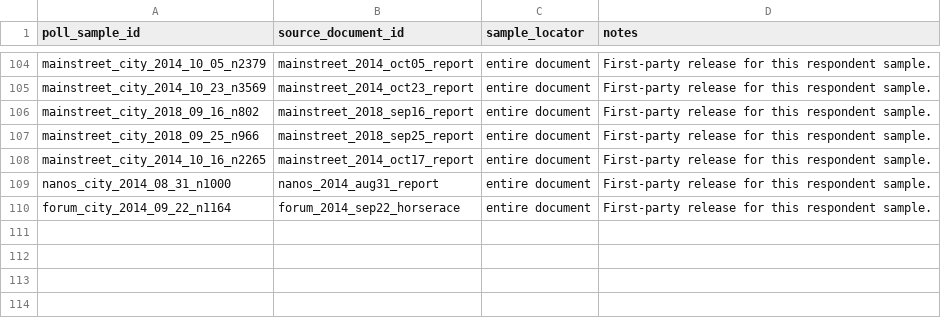
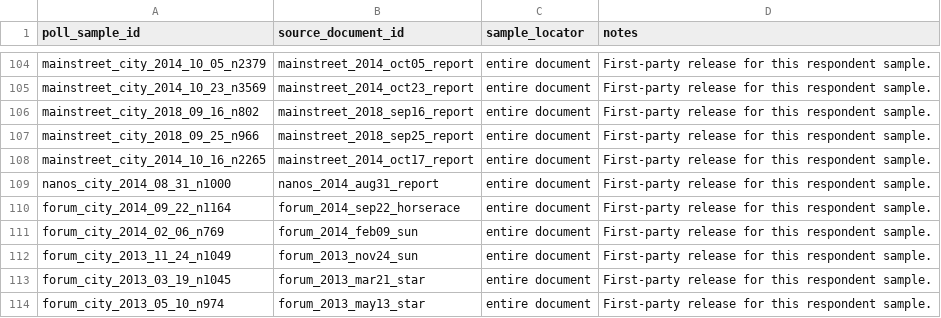
Before and after one commit to alexwolson/toronto-election-poll-tracker-data, a CSV file: data/raw/polls/historical_mayoral/poll_sample_documents.csv, drawn as a sheet; only a part is shown, gaps mark what is left out.

```diff
--- a/data/raw/polls/historical_mayoral/poll_sample_documents.csv
+++ b/data/raw/polls/historical_mayoral/poll_sample_documents.csv
@@ -110 +110,5 @@ nanos_city_2014_08_31_n1000,nanos_2014_aug31_report,entire document,First-party
 forum_city_2014_09_22_n1164,forum_2014_sep22_horserace,entire document,First-party release for this respondent sample.
+forum_city_2014_02_06_n769,forum_2014_feb09_sun,entire document,First-party release for this respondent sample.
+forum_city_2013_11_24_n1049,forum_2013_nov24_sun,entire document,First-party release for this respondent sample.
+forum_city_2013_03_19_n1045,forum_2013_mar21_star,entire document,First-party release for this respondent sample.
+forum_city_2013_05_10_n974,forum_2013_may13_star,entire document,First-party release for this respondent sample.
```
Also changed, not shown: data/raw/polls/historical_mayoral/poll_samples.csv, data/raw/polls/historical_mayoral/source_documents.csv, 8 other files.
